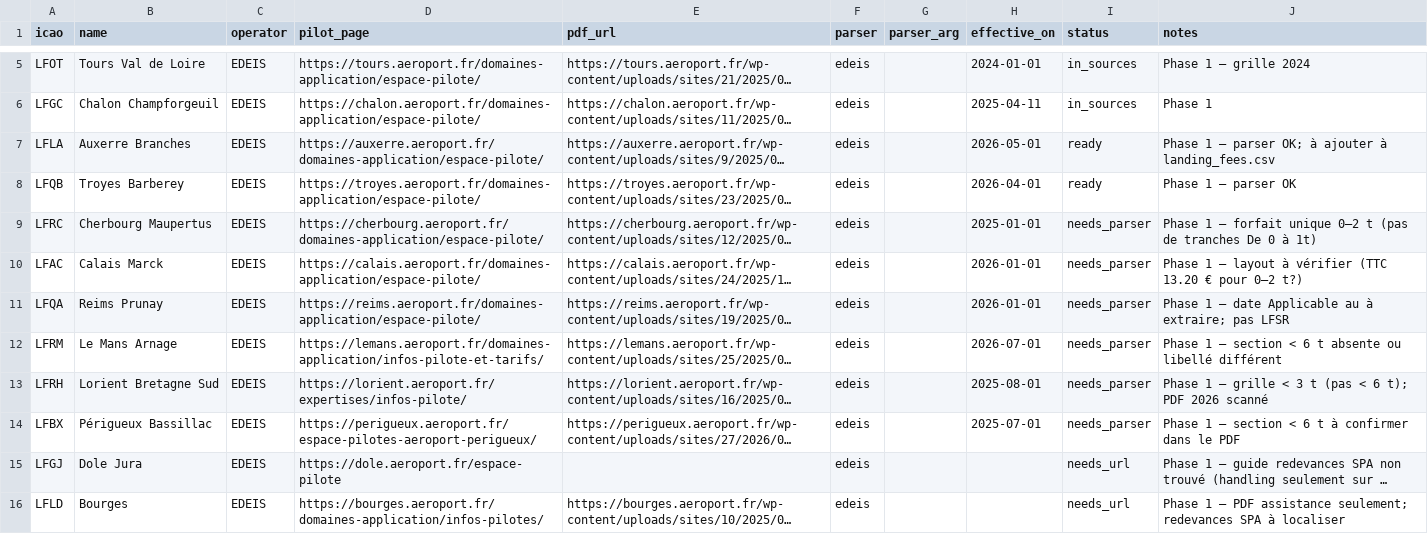
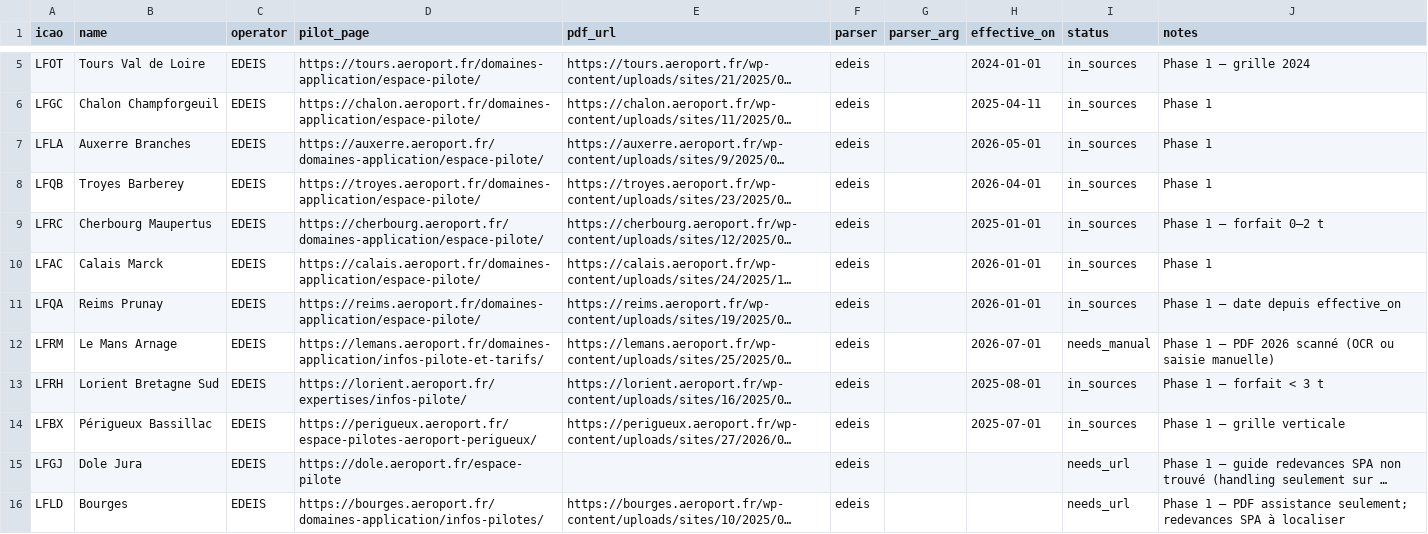
Before and after one commit to Natim/france-ga-pilot-maps, a CSV file: data/landing_fee_sources.pending.csv, drawn as a sheet; only a part is shown, gaps mark what is left out; long unchanged cells end in …; the diff names each change by its address in the sheet, - before the commit and + after, or states it on an @@ line.

```diff
--- a/data/landing_fee_sources.pending.csv
+++ b/data/landing_fee_sources.pending.csv
-I7:I8 (status): ready
+I7:I8 (status): in_sources
-J7 (notes): Phase 1 — parser OK; à ajouter à landing_fees.csv
+J7 (notes): Phase 1
-J8 (notes): Phase 1 — parser OK
+J8 (notes): Phase 1
-I9:I11 (status): needs_parser
+I9:I11 (status): in_sources
-J9 (notes): Phase 1 — forfait unique 0–2 t (pas de tranches De 0 à 1t)
+J9 (notes): Phase 1 — forfait 0–2 t
-J10 (notes): Phase 1 — layout à vérifier (TTC 13.20 € pour 0–2 t?)
+J10 (notes): Phase 1
-J11 (notes): Phase 1 — date Applicable au à extraire; pas LFSR
+J11 (notes): Phase 1 — date depuis effective_on
-I12 (status): needs_parser
+I12 (status): needs_manual
-J12 (notes): …1 — section < 6 t absente ou libellé différent
+J12 (notes): …1 — PDF 2026 scanné (OCR ou saisie manuelle)
-I13:I14 (status): needs_parser
+I13:I14 (status): in_sources
-J13 (notes): Phase 1 — grille < 3 t (pas < 6 t); PDF 2026 scanné
+J13 (notes): Phase 1 — forfait < 3 t
-J14 (notes): Phase 1 — section < 6 t à confirmer dans le PDF
+J14 (notes): Phase 1 — grille verticale
```
Also changed, not shown: data/landing_fee_sources.csv, docs/landing_fees.csv, 9 other files.
